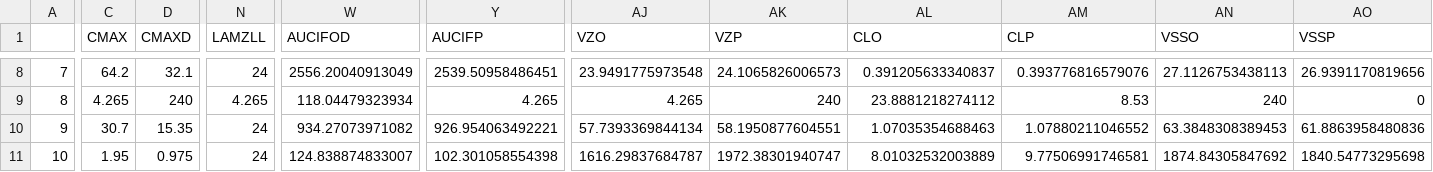
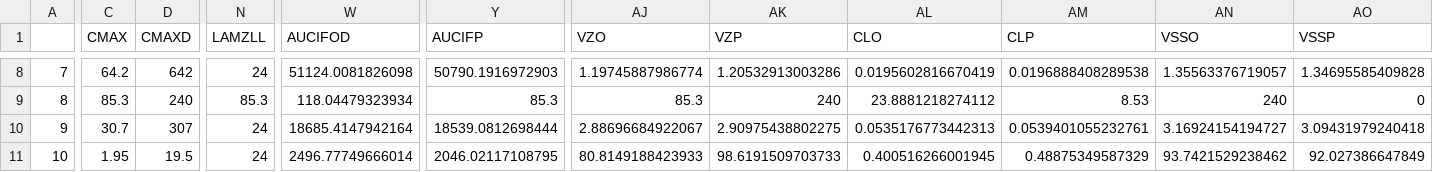
Before and after one commit to tired-Llama/PkPd-analysis, a CSV file: result.csv, drawn as a sheet; only a part is shown, gaps mark what is left out; the diff covers the shown part only; the diff names each change by its address in the sheet, - before the commit and + after, or states it on an @@ line.

```diff
--- a/result.csv
+++ b/result.csv
-D8 (CMAXD): 32.1
+D8 (CMAXD): 642
-W8 (AUCIFOD): 2556.20040913049
+W8 (AUCIFOD): 51124.0081826098
-Y8 (AUCIFP): 2539.50958486451
+Y8 (AUCIFP): 50790.1916972903
-AJ8 (VZO): 23.9491775973548
+AJ8 (VZO): 1.19745887986774
-AK8 (VZP): 24.1065826006573
+AK8 (VZP): 1.20532913003286
-AL8 (CLO): 0.391205633340837
+AL8 (CLO): 0.0195602816670419
-AM8 (CLP): 0.393776816579076
+AM8 (CLP): 0.0196888408289538
-AN8 (VSSO): 27.1126753438113
+AN8 (VSSO): 1.35563376719057
-AO8 (VSSP): 26.9391170819656
+AO8 (VSSP): 1.34695585409828
-C9 (CMAX): 4.265
+C9 (CMAX): 85.3
-N9 (LAMZLL): 4.265
+N9 (LAMZLL): 85.3
-Y9 (AUCIFP): 4.265
+Y9 (AUCIFP): 85.3
-AJ9 (VZO): 4.265
+AJ9 (VZO): 85.3
-D10 (CMAXD): 15.35
+D10 (CMAXD): 307
-W10 (AUCIFOD): 934.27073971082
+W10 (AUCIFOD): 18685.4147942164
-Y10 (AUCIFP): 926.954063492221
+Y10 (AUCIFP): 18539.0812698444
-AJ10 (VZO): 57.7393369844134
+AJ10 (VZO): 2.88696684922067
-AK10 (VZP): 58.1950877604551
+AK10 (VZP): 2.90975438802275
-AL10 (CLO): 1.07035354688463
+AL10 (CLO): 0.0535176773442313
-AM10 (CLP): 1.07880211046552
+AM10 (CLP): 0.0539401055232761
-AN10 (VSSO): 63.3848308389453
+AN10 (VSSO): 3.16924154194727
-AO10 (VSSP): 61.8863958480836
+AO10 (VSSP): 3.09431979240418
-D11 (CMAXD): 0.975
+D11 (CMAXD): 19.5
-W11 (AUCIFOD): 124.838874833007
+W11 (AUCIFOD): 2496.77749666014
-Y11 (AUCIFP): 102.301058554398
+Y11 (AUCIFP): 2046.02117108795
-AJ11 (VZO): 1616.29837684787
+AJ11 (VZO): 80.8149188423933
-AK11 (VZP): 1972.38301940747
+AK11 (VZP): 98.6191509703733
-AL11 (CLO): 8.01032532003889
+AL11 (CLO): 0.400516266001945
-AM11 (CLP): 9.77506991746581
+AM11 (CLP): 0.48875349587329
-AN11 (VSSO): 1874.84305847692
+AN11 (VSSO): 93.7421529238462
-AO11 (VSSP): 1840.54773295698
+AO11 (VSSP): 92.027386647849
```
Also changed, not shown: 113 edited cells elsewhere in this file, 4 other files.
